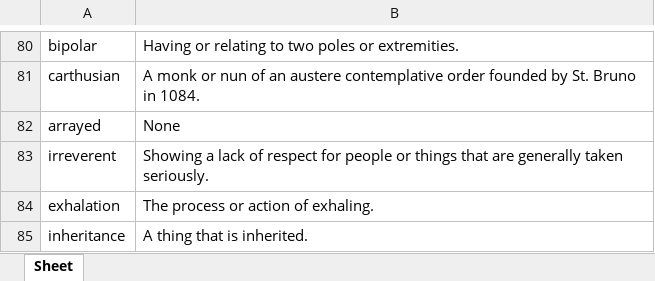
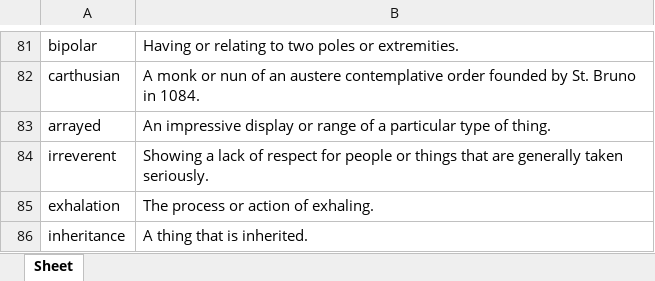
Before and after one commit to Mythify917/PythonSpellingBee, an Excel workbook: spellingbee_excel.xlsx, sheet Sheet, drawn as a sheet; only a part is shown, gaps mark what is left out; values as stored, in another font and other column widths than the file's, no borders; addresses are those after the commit; the diff covers the shown part only; the diff names each change by its address in the sheet, - before the commit and + after, or states it on an @@ line.

```diff
--- a/spellingbee_excel.xlsx (sheet Sheet)
+++ b/spellingbee_excel.xlsx (sheet Sheet)
-B83: None
+B83: An impressive display or range of a particular type of thing.
```
Also changed, not shown: 1 added row and 8 edited cells elsewhere in this sheet, 1 other file.
